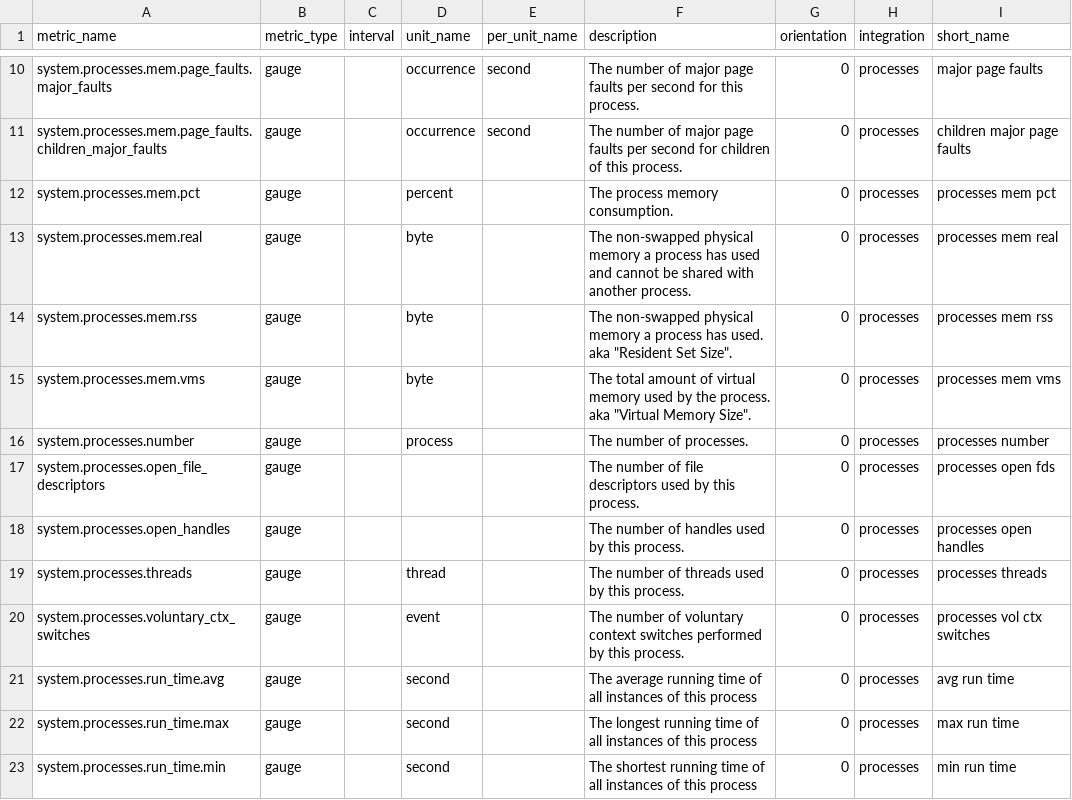
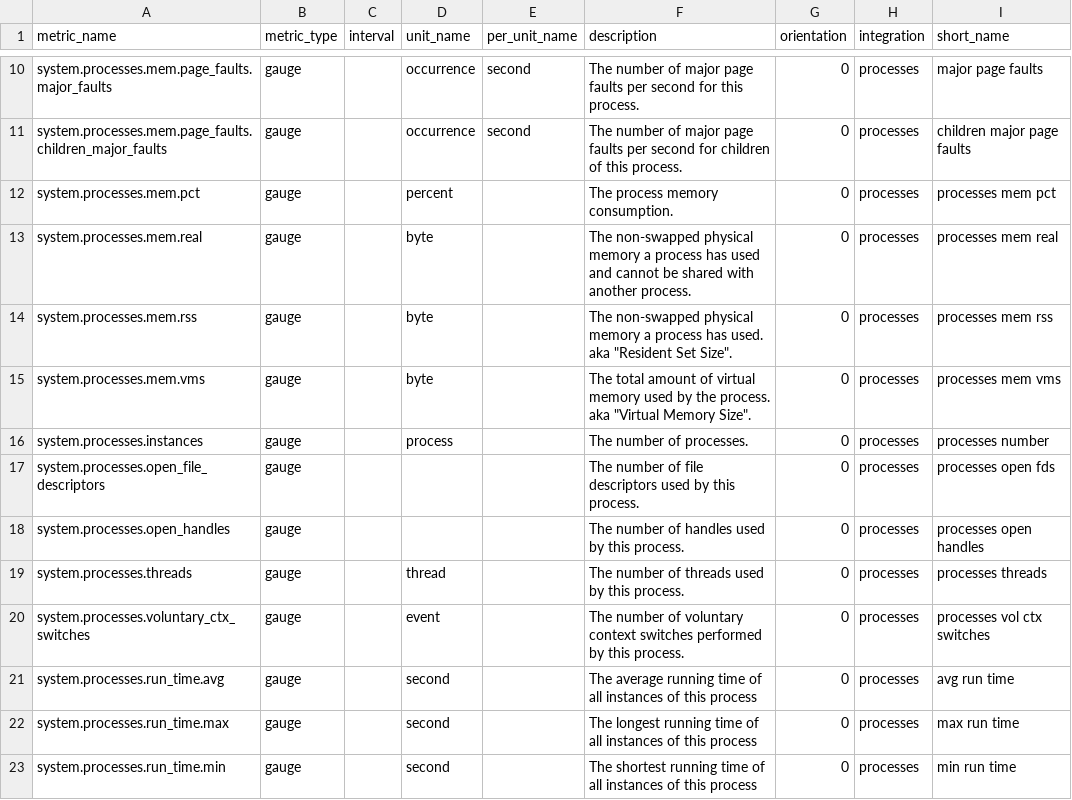
Before and after one commit to serverdensity/sd-agent-core-plugins, a CSV file: process/metadata.csv, drawn as a sheet; only a part is shown, gaps mark what is left out.

Commit message:
use instances instead of number to prevent clash

```diff
--- a/process/metadata.csv
+++ b/process/metadata.csv
@@ -15,3 +15,3 @@ system.processes.mem.rss,gauge,,byte,,"The non-swapped physical memory a process
 system.processes.mem.vms,gauge,,byte,,"The total amount of virtual memory used by the process. aka ""Virtual Memory Size"".",0,processes,processes mem vms
-system.processes.number,gauge,,process,,The number of processes.,0,processes,processes number
+system.processes.instances,gauge,,process,,The number of processes.,0,processes,processes number
 system.processes.open_file_descriptors,gauge,,,,The number of file descriptors used by this process.,0,processes,processes open fds
```
Also changed, not shown: 2 other files.
